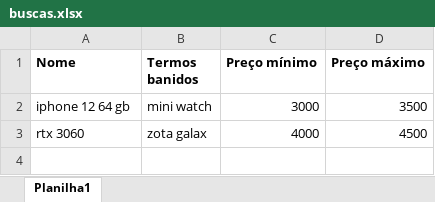
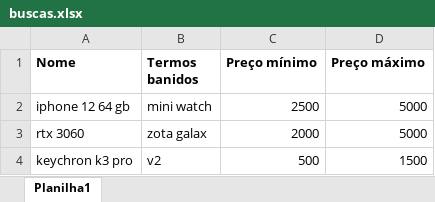
Before and after one commit to thiarly/impressionador-python-course, an Excel workbook: 35 - Automação Web - Aplicação de Mercado ao Trabalho/Projeto 2 - Google Shopping e Buscape/buscas.xlsx, sheet Planilha1, drawn as a sheet; values as stored, in another font and other column widths than the file's, no borders; the diff names each change by its address in the sheet, - before the commit and + after, or states it on an @@ line.

Commit message:
last update project product search
search google shopping and bucape

```diff
--- a/35 - Automação Web - Aplicação de Mercado ao Trabalho/Projeto 2 - Google Shopping e Buscape/buscas.xlsx (sheet Planilha1)
+++ b/35 - Automação Web - Aplicação de Mercado ao Trabalho/Projeto 2 - Google Shopping e Buscape/buscas.xlsx (sheet Planilha1)
-C2 (Preço mínimo): 3000
+C2 (Preço mínimo): 2500
-D2 (Preço máximo): 3500
+D2 (Preço máximo): 5000
-C3 (Preço mínimo): 4000
+C3 (Preço mínimo): 2000
-D3 (Preço máximo): 4500
+D3 (Preço máximo): 5000
+row 4: keychron k3 pro | v2 | 500 | 1500
```
Also changed, not shown: 6 other files.
